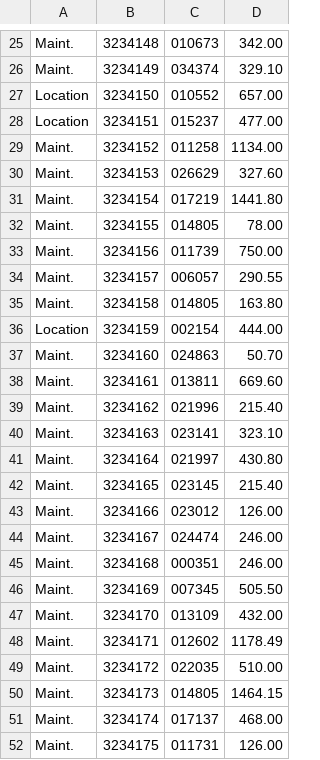
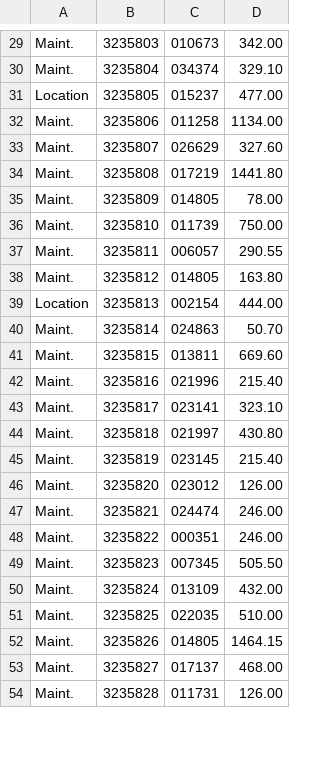
Before and after one commit to AnTh0Ny77/SoftRecode, a CSV file: auto.csv, drawn as a sheet; only a part is shown, gaps mark what is left out; removed rows and columns are numbered as before the commit, all else as after; the diff covers the shown part only; the diff names each change by its address in the sheet, - before the commit and + after, or states it on an @@ line.

```diff
--- a/auto.csv
+++ b/auto.csv
-B29: 3234148
+B29: 3235803
-B30: 3234149
+B30: 3235804
-row 27: Location | 3234150 | 010552 | 657.00
-B31: 3234151
+B31: 3235805
-B32: 3234152
+B32: 3235806
-B33: 3234153
+B33: 3235807
-B34: 3234154
+B34: 3235808
-B35: 3234155
+B35: 3235809
-B36: 3234156
+B36: 3235810
-B37: 3234157
+B37: 3235811
-B38: 3234158
+B38: 3235812
-B39: 3234159
+B39: 3235813
-B40: 3234160
+B40: 3235814
-B41: 3234161
+B41: 3235815
-B42: 3234162
+B42: 3235816
-B43: 3234163
+B43: 3235817
-B44: 3234164
+B44: 3235818
-B45: 3234165
+B45: 3235819
-B46: 3234166
+B46: 3235820
-B47: 3234167
+B47: 3235821
-B48: 3234168
+B48: 3235822
-B49: 3234169
+B49: 3235823
-B50: 3234170
+B50: 3235824
-row 48: Maint. | 3234171 | 012602 | 1178.49
-B51: 3234172
+B51: 3235825
-B52: 3234173
+B52: 3235826
-B53: 3234174
+B53: 3235827
-B54: 3234175
+B54: 3235828
```
Also changed, not shown: 6 added rows, 2 removed rows and 25 edited cells elsewhere in this file, 4 other files.
